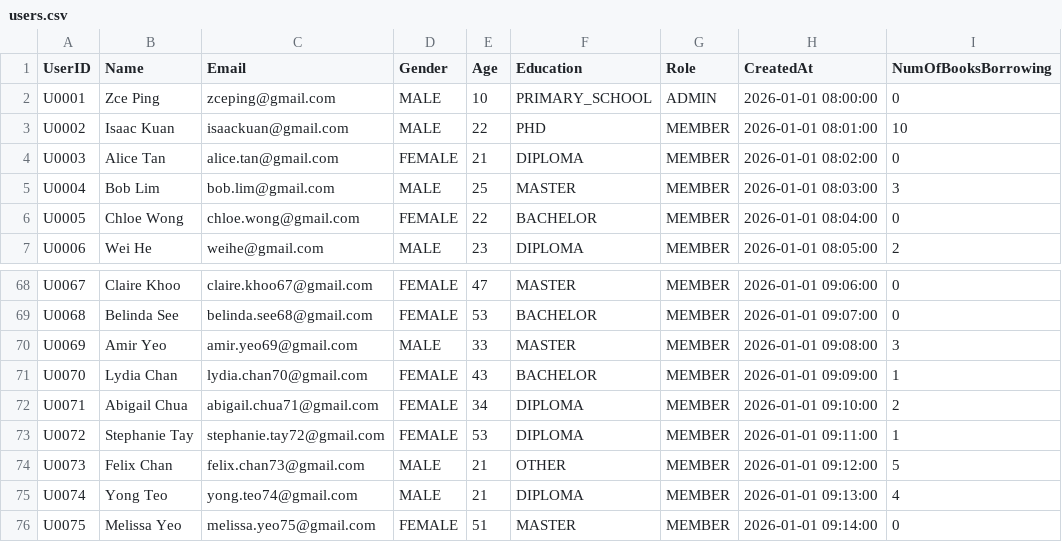
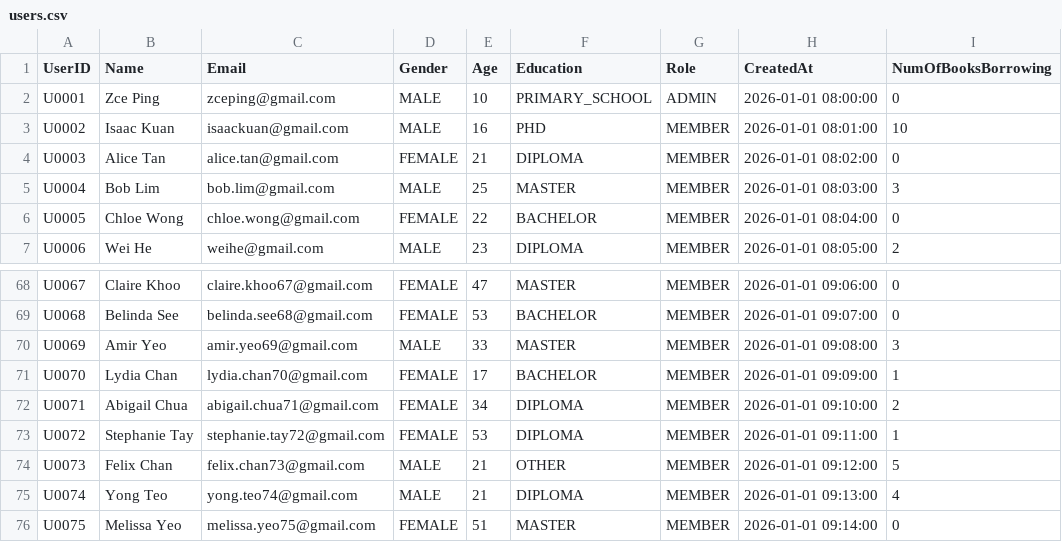
Before and after one commit to WEIHE6625/library_system, a CSV file: database/users.csv, drawn as a sheet; only a part is shown, gaps mark what is left out.

```diff
--- a/database/users.csv
+++ b/database/users.csv
@@ -2,3 +2,3 @@ UserID,Name,Email,Gender,Age,Education,Role,CreatedAt,NumOfBooksBorrowing
 U0001,Zce Ping,zceping@gmail.com,MALE,10,PRIMARY_SCHOOL,ADMIN,2026-01-01 08:00:00,0
-U0002,Isaac Kuan,isaackuan@gmail.com,MALE,22,PHD,MEMBER,2026-01-01 08:01:00,10
+U0002,Isaac Kuan,isaackuan@gmail.com,MALE,16,PHD,MEMBER,2026-01-01 08:01:00,10
 U0003,Alice Tan,alice.tan@gmail.com,FEMALE,21,DIPLOMA,MEMBER,2026-01-01 08:02:00,0
@@ -70,3 +70,3 @@ U0068,Belinda See,belinda.see68@gmail.com,FEMALE,53,BACHELOR,MEMBER,2026-01-01 0
 U0069,Amir Yeo,amir.yeo69@gmail.com,MALE,33,MASTER,MEMBER,2026-01-01 09:08:00,3
-U0070,Lydia Chan,lydia.chan70@gmail.com,FEMALE,43,BACHELOR,MEMBER,2026-01-01 09:09:00,1
+U0070,Lydia Chan,lydia.chan70@gmail.com,FEMALE,17,BACHELOR,MEMBER,2026-01-01 09:09:00,1
 U0071,Abigail Chua,abigail.chua71@gmail.com,FEMALE,34,DIPLOMA,MEMBER,2026-01-01 09:10:00,2
```
Also changed, not shown: 22 other files.
